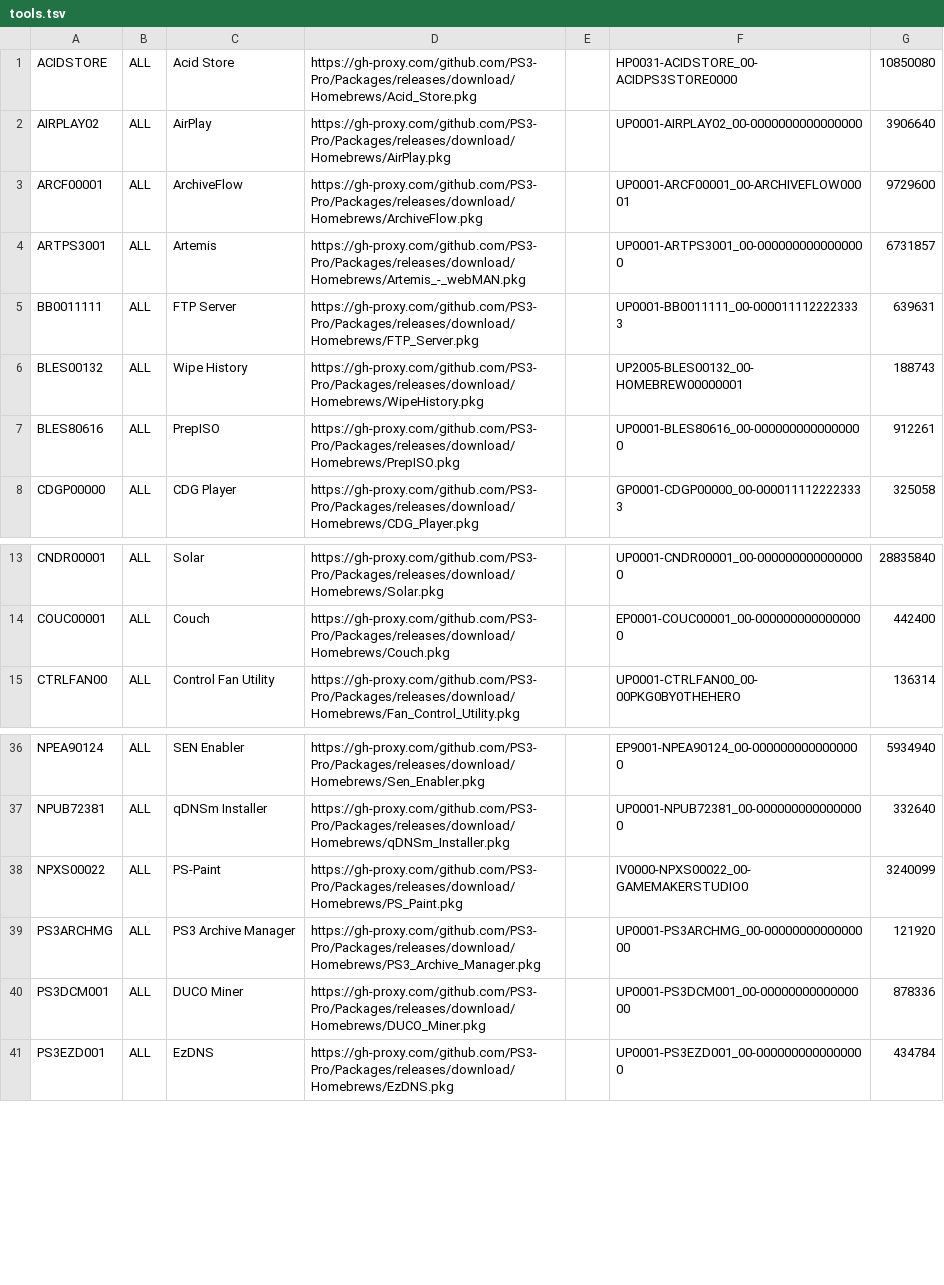
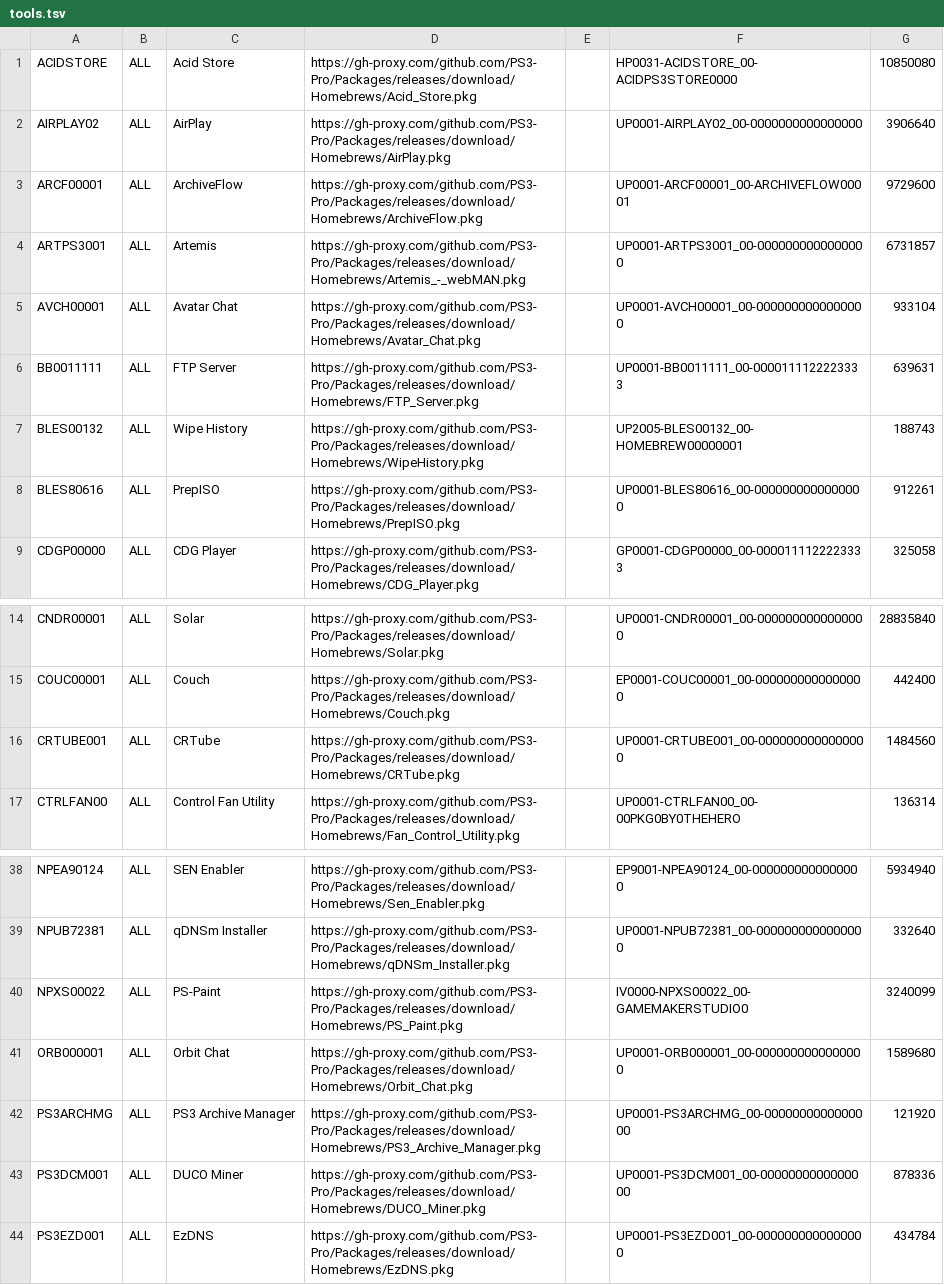
Before and after one commit to PS3-Pro/PSN-Content, a TSV file: resources/database/content/unofficial/tools.tsv, drawn as a sheet; only a part is shown, gaps mark what is left out.

Commit message:
Release

```diff
--- a/resources/database/content/unofficial/tools.tsv
+++ b/resources/database/content/unofficial/tools.tsv
@@ -4,2 +4,3 @@ ARCF00001	ALL	ArchiveFlow	https://gh-proxy.com/github.com/PS3-Pro/Packages/relea
 ARTPS3001	ALL	Artemis	https://gh-proxy.com/github.com/PS3-Pro/Packages/releases/download/Homebrews/Artemis_-_webMAN.pkg		UP0001-ARTPS3001_00-0000000000000000	6731857
+AVCH00001	ALL	Avatar Chat	https://gh-proxy.com/github.com/PS3-Pro/Packages/releases/download/Homebrews/Avatar_Chat.pkg		UP0001-AVCH00001_00-0000000000000000	933104
 BB0011111	ALL	FTP Server	https://gh-proxy.com/github.com/PS3-Pro/Packages/releases/download/Homebrews/FTP_Server.pkg		UP0001-BB0011111_00-0000111122223333	639631
@@ -14,2 +15,3 @@ CNDR00001	ALL	Solar	https://gh-proxy.com/github.com/PS3-Pro/Packages/releases/do
 COUC00001	ALL	Couch	https://gh-proxy.com/github.com/PS3-Pro/Packages/releases/download/Homebrews/Couch.pkg		EP0001-COUC00001_00-0000000000000000	442400
+CRTUBE001	ALL	CRTube	https://gh-proxy.com/github.com/PS3-Pro/Packages/releases/download/Homebrews/CRTube.pkg		UP0001-CRTUBE001_00-0000000000000000	1484560
 CTRLFAN00	ALL	Control Fan Utility	https://gh-proxy.com/github.com/PS3-Pro/Packages/releases/download/Homebrews/Fan_Control_Utility.pkg		UP0001-CTRLFAN00_00-00PKG0BY0THEHERO	136314
@@ -38,2 +40,3 @@ NPUB72381	ALL	qDNSm Installer	https://gh-proxy.com/github.com/PS3-Pro/Packages/r
 NPXS00022	ALL	PS-Paint	https://gh-proxy.com/github.com/PS3-Pro/Packages/releases/download/Homebrews/PS_Paint.pkg		IV0000-NPXS00022_00-GAMEMAKERSTUDIO0	3240099
+ORB000001	ALL	Orbit Chat	https://gh-proxy.com/github.com/PS3-Pro/Packages/releases/download/Homebrews/Orbit_Chat.pkg		UP0001-ORB000001_00-0000000000000000	1589680
 PS3ARCHMG	ALL	PS3 Archive Manager	https://gh-proxy.com/github.com/PS3-Pro/Packages/releases/download/Homebrews/PS3_Archive_Manager.pkg		UP0001-PS3ARCHMG_00-0000000000000000	121920
```
Also changed, not shown: resources/database/content/unofficial/apps.tsv, resources/database/content/unofficial/games.tsv, 3 other files.
